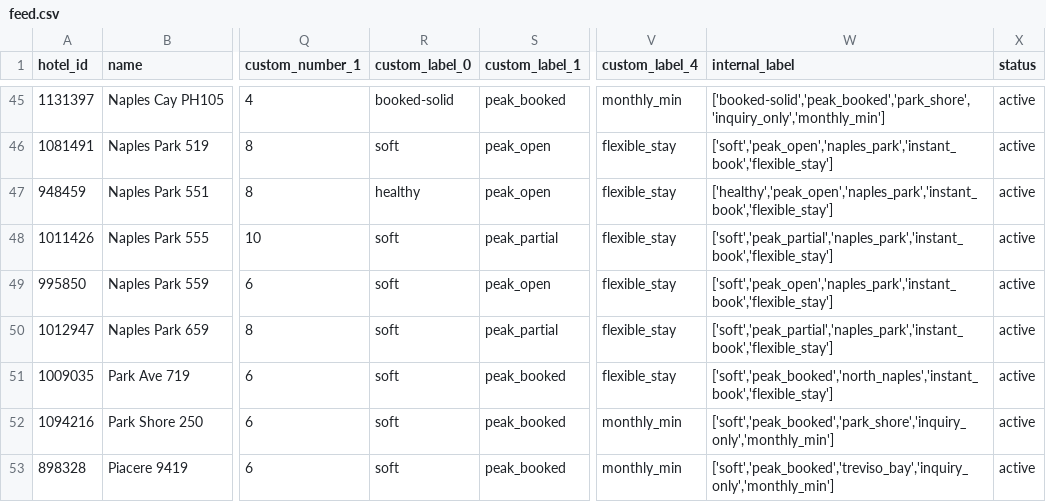
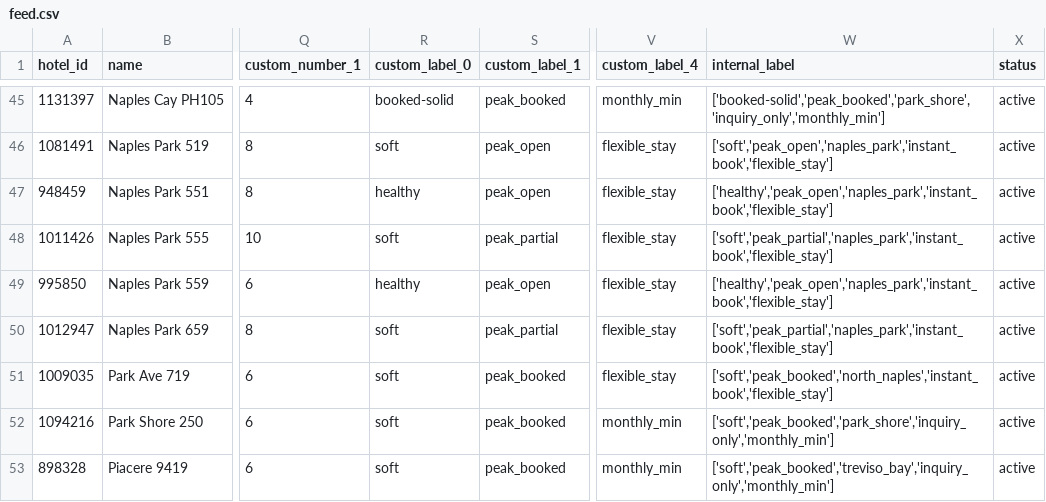
Before and after one commit to sjponsler41/nvpr-meta-feed, a CSV file: feed.csv, drawn as a sheet; only a part is shown, gaps mark what is left out; the diff covers the shown part only; the diff names each change by its address in the sheet, - before the commit and + after, or states it on an @@ line.

Commit message:
Update feed 2026-08-26T10:58Z

```diff
--- a/feed.csv
+++ b/feed.csv
-R49 (custom_label_0): soft
+R49 (custom_label_0): healthy
-W49 (internal_label): ['soft','peak_open','naples_park','instant_book','flexible_stay']
+W49 (internal_label): ['healthy','peak_open','naples_park','instant_book','flexible_stay']
```
Also changed, not shown: 9 edited cells elsewhere in this file.
